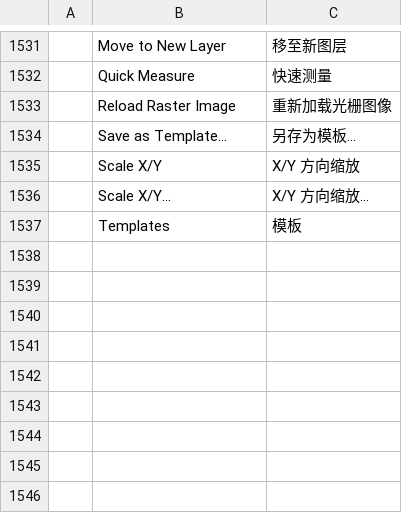
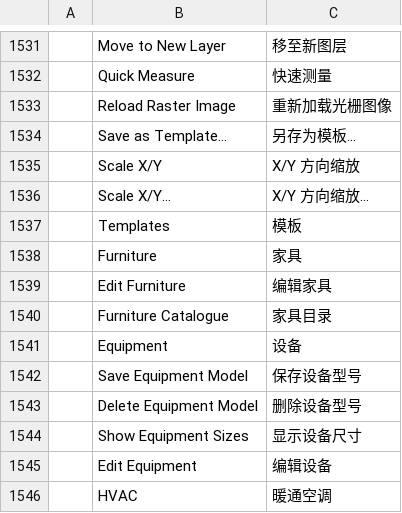
Before and after one commit to Dievartis/cadcraft, a TSV file: crates/ui-egui/src/i18n/zh.tsv, drawn as a sheet; only a part is shown, gaps mark what is left out; the diff names each change by its address in the sheet, - before the commit and + after, or states it on an @@ line.

Commit message:
feat(catalogues): integrate freemans32 furniture and equipment

```diff
--- a/crates/ui-egui/src/i18n/zh.tsv
+++ b/crates/ui-egui/src/i18n/zh.tsv
+row 1538:  | Furniture | 家具
+row 1539:  | Edit Furniture | 编辑家具
+row 1540:  | Furniture Catalogue | 家具目录
+row 1541:  | Equipment | 设备
+row 1542:  | Save Equipment Model | 保存设备型号
+row 1543:  | Delete Equipment Model | 删除设备型号
+row 1544:  | Show Equipment Sizes | 显示设备尺寸
+row 1545:  | Edit Equipment | 编辑设备
+row 1546:  | HVAC | 暖通空调
```
Also changed, not shown: 34 other files.
